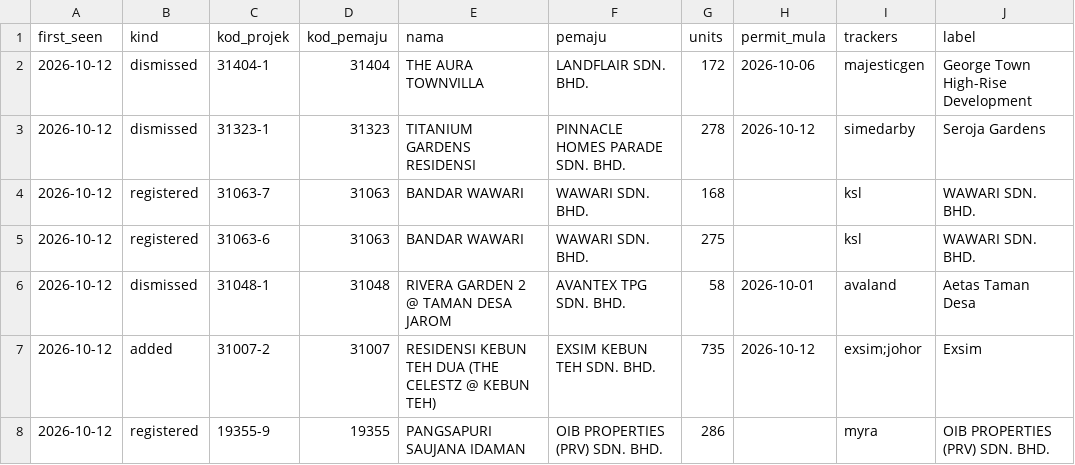
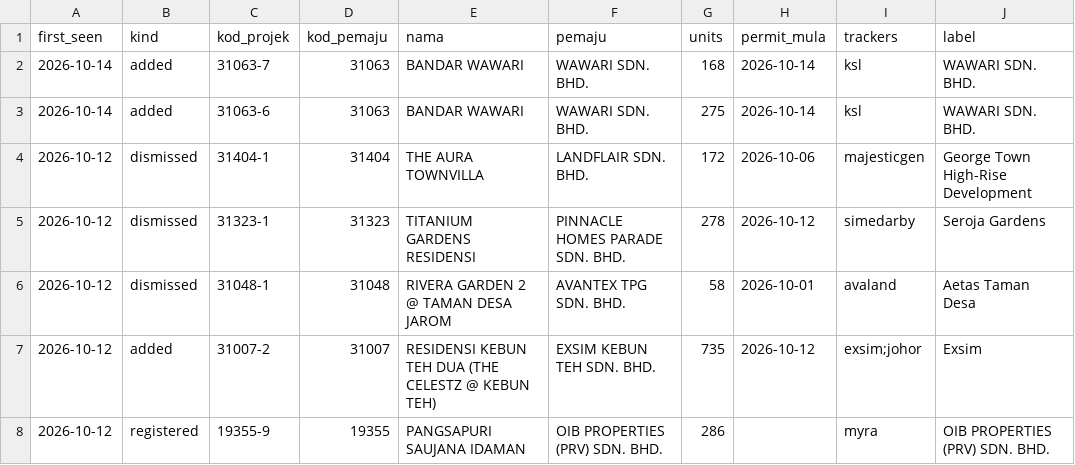
Before and after one commit to smtcu/teduh-tracker, a CSV file: data/teduh_watch.csv, drawn as a sheet; only a part is shown; removed rows and columns are numbered as before the commit, all else as after; the diff names each change by its address in the sheet, - before the commit and + after, or states it on an @@ line.

```diff
--- a/data/teduh_watch.csv
+++ b/data/teduh_watch.csv
+row 2: 2026-10-14 | added | 31063-7 | 31063 | BANDAR WAWARI | WAWARI SDN. BHD. | 168 | 2026-10-14 | ksl | WAWARI SDN. BHD.
+row 3: 2026-10-14 | added | 31063-6 | 31063 | BANDAR WAWARI | WAWARI SDN. BHD. | 275 | 2026-10-14 | ksl | WAWARI SDN. BHD.
-row 4: 2026-10-12 | registered | 31063-7 | 31063 | BANDAR WAWARI | WAWARI SDN. BHD. | 168 |  | ksl | WAWARI SDN. BHD.
-row 5: 2026-10-12 | registered | 31063-6 | 31063 | BANDAR WAWARI | WAWARI SDN. BHD. | 275 |  | ksl | WAWARI SDN. BHD.
```
Also changed, not shown: projects.csv, 1 other file.
